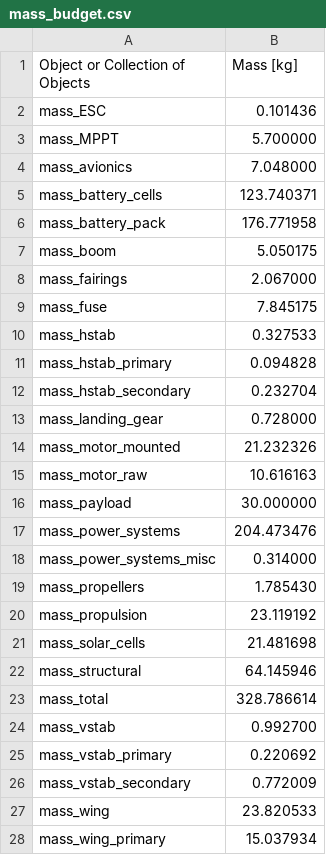
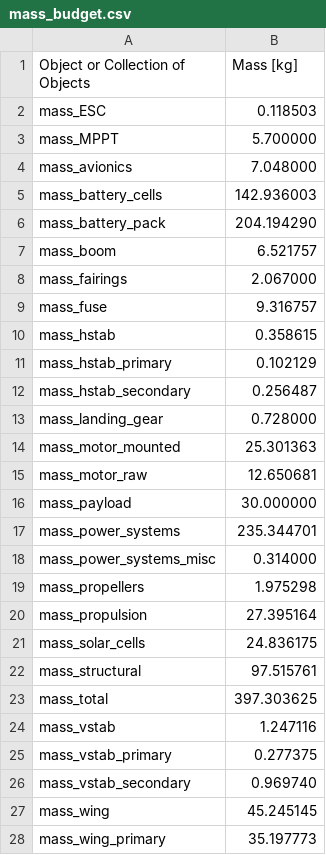
Before and after one commit to peterdsharpe/DawnDesignTool, a CSV file: outputs/mass_budget.csv, drawn as a sheet; only a part is shown; the diff covers the shown part only.

```diff
--- a/outputs/mass_budget.csv
+++ b/outputs/mass_budget.csv
@@ -1,28 +1,28 @@
 Object or Collection of Objects, Mass [kg],
-mass_ESC, 0.101436,
+mass_ESC, 0.118503,
 mass_MPPT, 5.700000,
 mass_avionics, 7.048000,
-mass_battery_cells, 123.740371,
-mass_battery_pack, 176.771958,
-mass_boom, 5.050175,
+mass_battery_cells, 142.936003,
+mass_battery_pack, 204.194290,
+mass_boom, 6.521757,
 mass_fairings, 2.067000,
-mass_fuse, 7.845175,
-mass_hstab, 0.327533,
-mass_hstab_primary, 0.094828,
-mass_hstab_secondary, 0.232704,
+mass_fuse, 9.316757,
+mass_hstab, 0.358615,
+mass_hstab_primary, 0.102129,
+mass_hstab_secondary, 0.256487,
 mass_landing_gear, 0.728000,
-mass_motor_mounted, 21.232326,
-mass_motor_raw, 10.616163,
+mass_motor_mounted, 25.301363,
+mass_motor_raw, 12.650681,
 mass_payload, 30.000000,
-mass_power_systems, 204.473476,
+mass_power_systems, 235.344701,
 mass_power_systems_misc, 0.314000,
-mass_propellers, 1.785430,
-mass_propulsion, 23.119192,
-mass_solar_cells, 21.481698,
-mass_structural, 64.145946,
-mass_total, 328.786614,
-mass_vstab, 0.992700,
-mass_vstab_primary, 0.220692,
-mass_vstab_secondary, 0.772009,
-mass_wing, 23.820533,
-mass_wing_primary, 15.037934,
+mass_propellers, 1.975298,
+mass_propulsion, 27.395164,
+mass_solar_cells, 24.836175,
+mass_structural, 97.515761,
+mass_total, 397.303625,
+mass_vstab, 1.247116,
+mass_vstab_primary, 0.277375,
+mass_vstab_secondary, 0.969740,
+mass_wing, 45.245145,
+mass_wing_primary, 35.197773,
```
Also changed, not shown: 3 edited cells elsewhere in this file, 12 other files.
